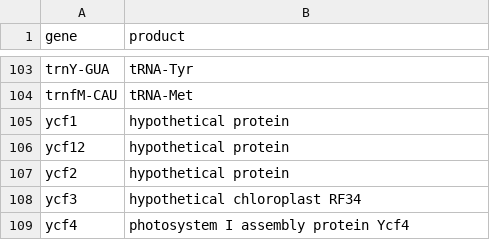
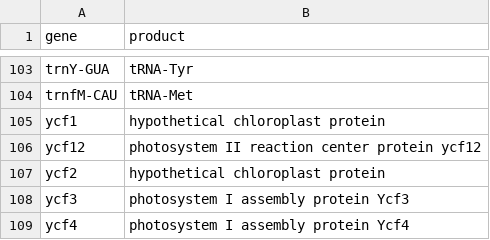
Before and after one commit to sjackman/picea-sitchensis-plastid, a TSV file: pg29-plastid-manual-product.tsv, drawn as a sheet; only a part is shown, gaps mark what is left out.

Commit message:
Rename ycf1 ycf2 ycf3 ycf12 gene products

```diff
--- a/pg29-plastid-manual-product.tsv
+++ b/pg29-plastid-manual-product.tsv
@@ -104,6 +104,6 @@ trnY-GUA	tRNA-Tyr
 trnfM-CAU	tRNA-Met
-ycf1	hypothetical protein
-ycf12	hypothetical protein
-ycf2	hypothetical protein
-ycf3	hypothetical chloroplast RF34
+ycf1	hypothetical chloroplast protein
+ycf12	photosystem II reaction center protein ycf12
+ycf2	hypothetical chloroplast protein
+ycf3	photosystem I assembly protein Ycf3
 ycf4	photosystem I assembly protein Ycf4
```
